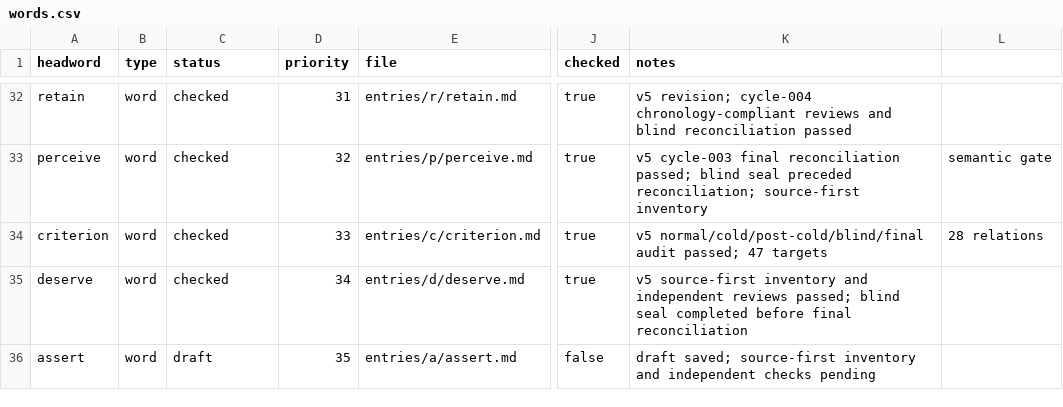
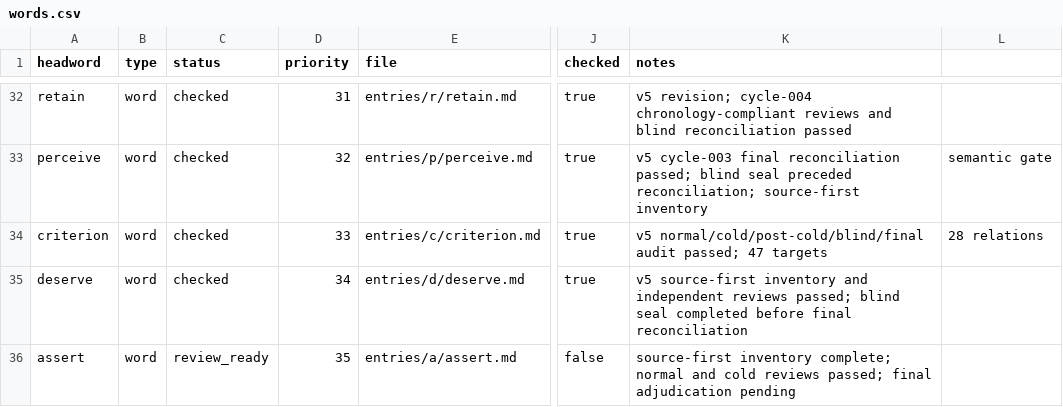
Before and after one commit to Kyapya/english-dictionary, a CSV file: queue/words.csv, drawn as a sheet; only a part is shown, gaps mark what is left out; the diff names each change by its address in the sheet, - before the commit and + after, or states it on an @@ line.

Commit message:
Advance assert queue to review ready

```diff
--- a/queue/words.csv
+++ b/queue/words.csv
-C36 (status): draft
+C36 (status): review_ready
-K36 (notes): draft saved; source-first inventory and independent checks pending
+K36 (notes): source-first inventory complete; normal and cold reviews passed; final adjudication pending
```
